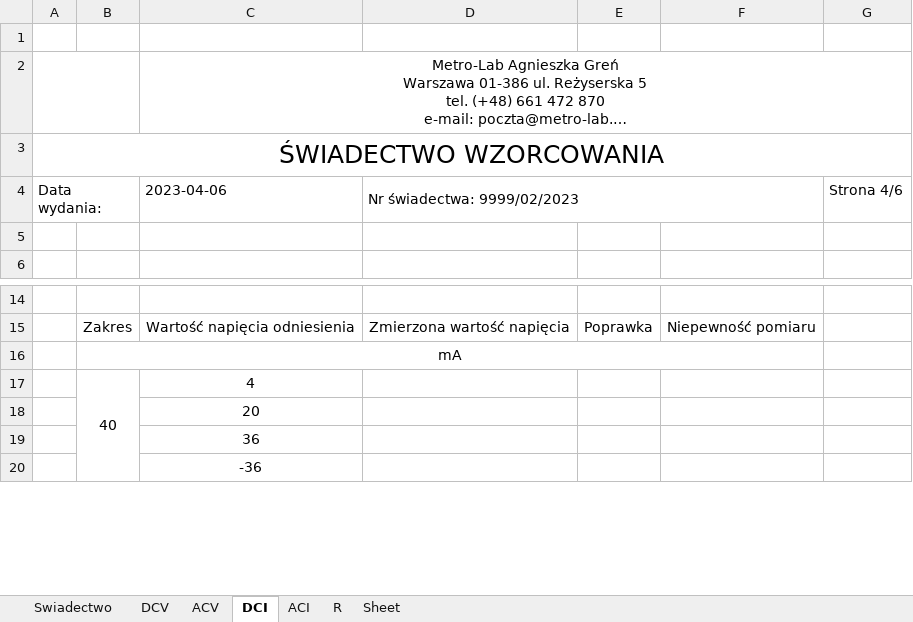
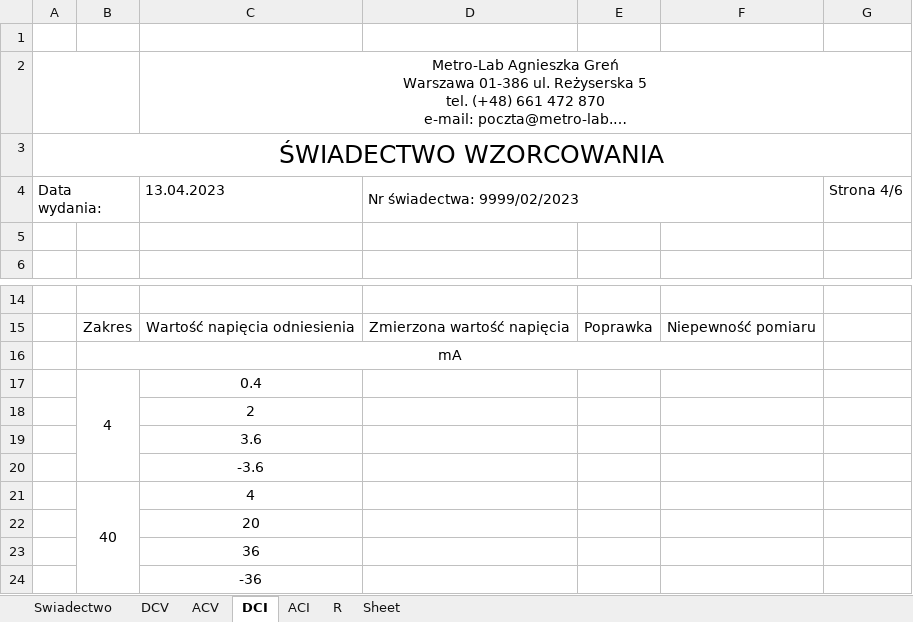
Before and after one commit to matekw26/WitasInzynierka, an Excel workbook: Zapis_Swiadectw_Wzorcowania/nazwa_pliku.xlsx, sheet DCI, drawn as a sheet; only a part is shown, gaps mark what is left out; long unchanged cells end in …; values as stored, in another font and other column widths than the file's, no borders; charts and pictures not drawn; the diff names each change by its address in the sheet, - before the commit and + after, or states it on an @@ line.

```diff
--- a/Zapis_Swiadectw_Wzorcowania/nazwa_pliku.xlsx (sheet DCI)
+++ b/Zapis_Swiadectw_Wzorcowania/nazwa_pliku.xlsx (sheet DCI)
-C4: 2023-04-06
+C4: 13.04.2023
+row 17:  | 4 | 0.4
+row 18:  |  | 2
+row 19:  |  | 3.6
+row 20:  |  | -3.6
```
Also changed, not shown: sheet Swiadectwo, sheet DCV, sheet ACV, sheet ACI, sheet R, 4 other files.
